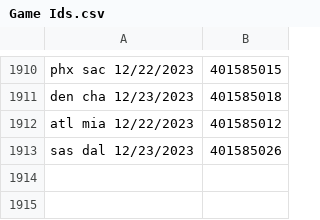
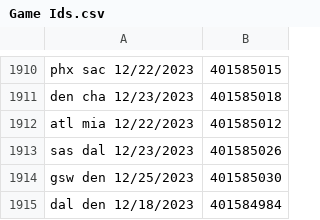
Before and after one commit to troob/proposer, a CSV file: data/Game Ids.csv, drawn as a sheet; only a part is shown, gaps mark what is left out; the diff names each change by its address in the sheet, - before the commit and + after, or states it on an @@ line.

```diff
--- a/data/Game Ids.csv
+++ b/data/Game Ids.csv
+row 1914: gsw den 12/25/2023 | 401585030
+row 1915: dal den 12/18/2023 | 401584984
```
Also changed, not shown: 12 other files.
